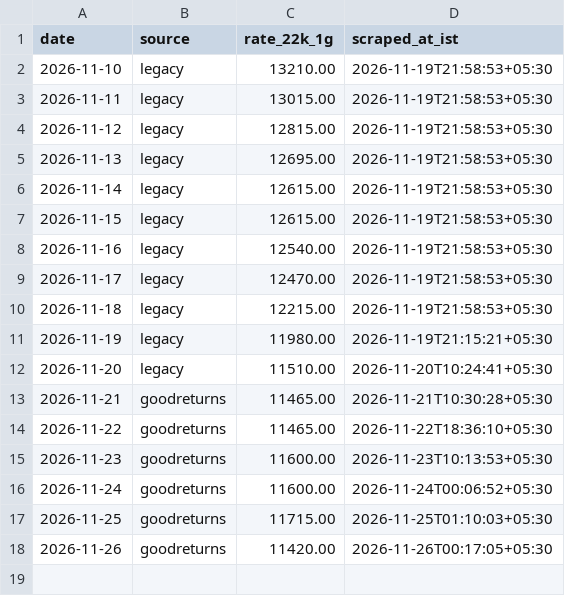
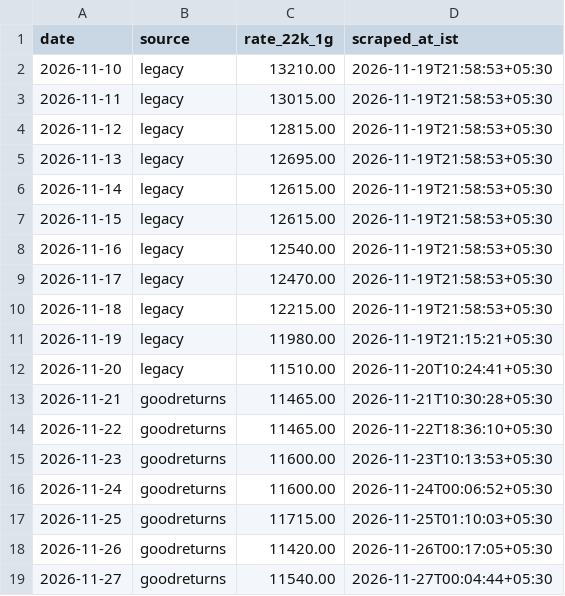
Before and after one commit to LogeshBharathi/goldpulse, a CSV file: data/board.csv, drawn as a sheet.

```diff
--- a/data/board.csv
+++ b/data/board.csv
@@ -18 +18,2 @@ date,source,rate_22k_1g,scraped_at_ist
 2026-11-26,goodreturns,11420.00,2026-11-26T00:17:05+05:30
+2026-11-27,goodreturns,11540.00,2026-11-27T00:04:44+05:30
```
Also changed, not shown: 3 other files.
